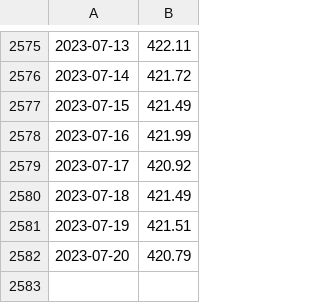
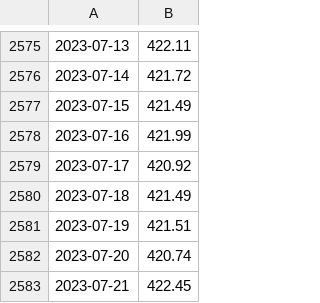
Before and after one commit to wdenton/noa2co2, a CSV file: mauna-loa.csv, drawn as a sheet; only a part is shown, gaps mark what is left out.

```diff
--- a/mauna-loa.csv
+++ b/mauna-loa.csv
@@ -2581,2 +2581,3 @@
 2023-07-19,421.51
-2023-07-20,420.79
+2023-07-20,420.74
+2023-07-21,422.45
```
Also changed, not shown: 1 other file.
